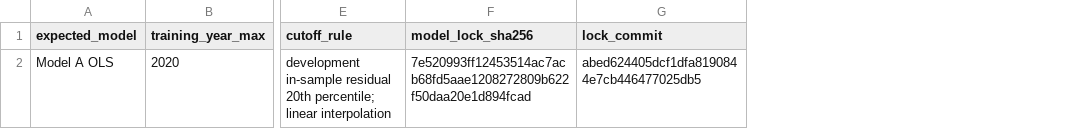
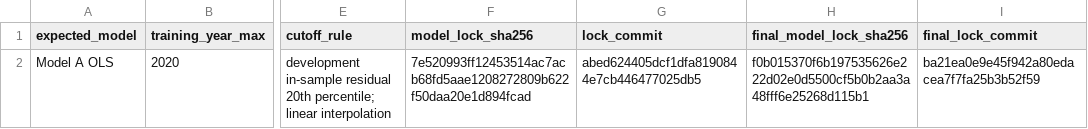
Before and after one commit to ctvphd/regional-entrepreneurship-intelligence, a CSV file: reports/tables/a6_final_target_threshold.csv, drawn as a sheet; only a part is shown, gaps mark what is left out; the diff names each change by its address in the sheet, - before the commit and + after, or states it on an @@ line.

Commit message:
Checksum final locked threshold record

```diff
--- a/reports/tables/a6_final_target_threshold.csv
+++ b/reports/tables/a6_final_target_threshold.csv
+column H (final_model_lock_sha256), row 2: f0b015370f6b197535626e222d02e0d5500cf5b0b2aa3a48fff6e25268d115b1
+column I (final_lock_commit), row 2: ba21ea0e9e45f942a80edacea7f7fa25b3b52f59
```
